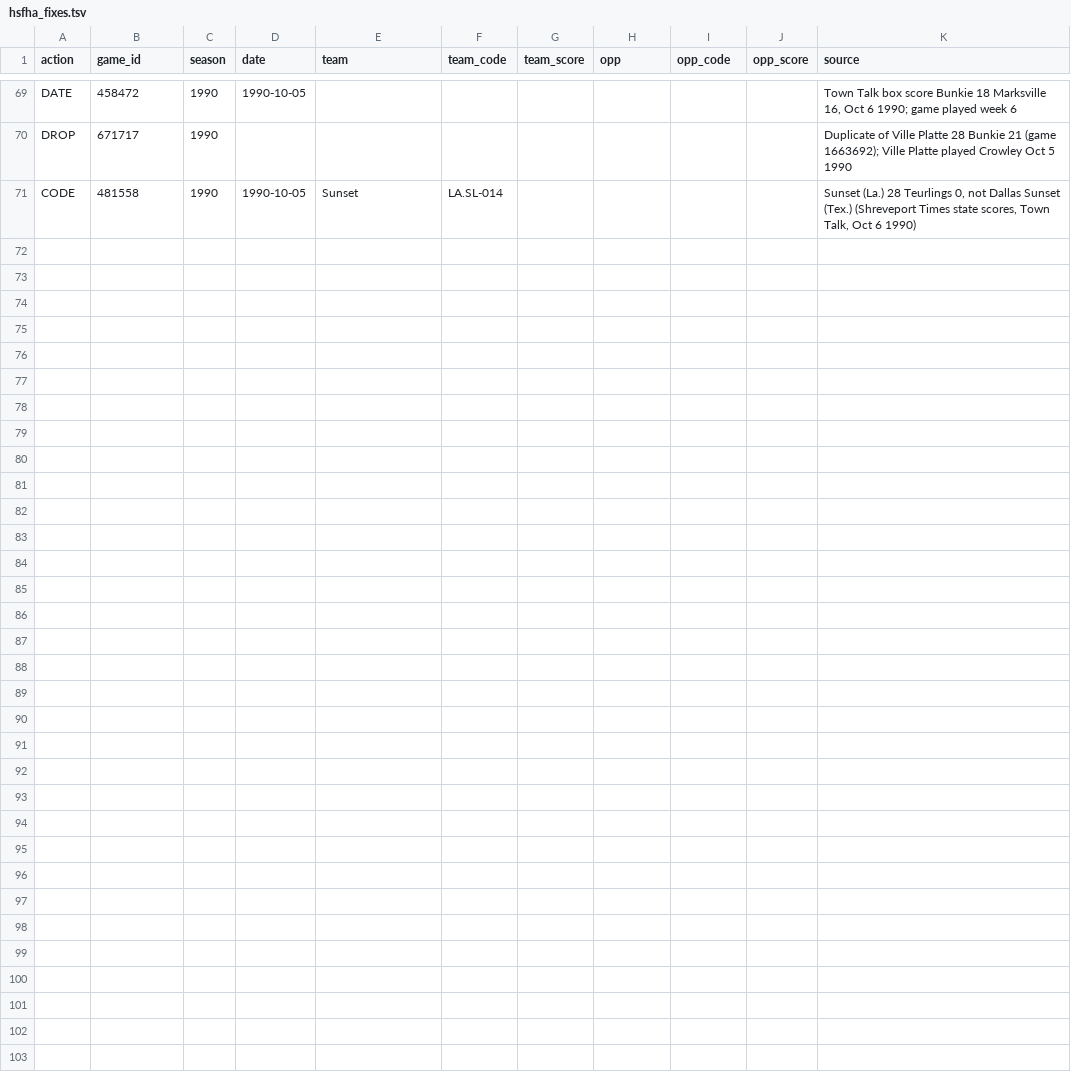
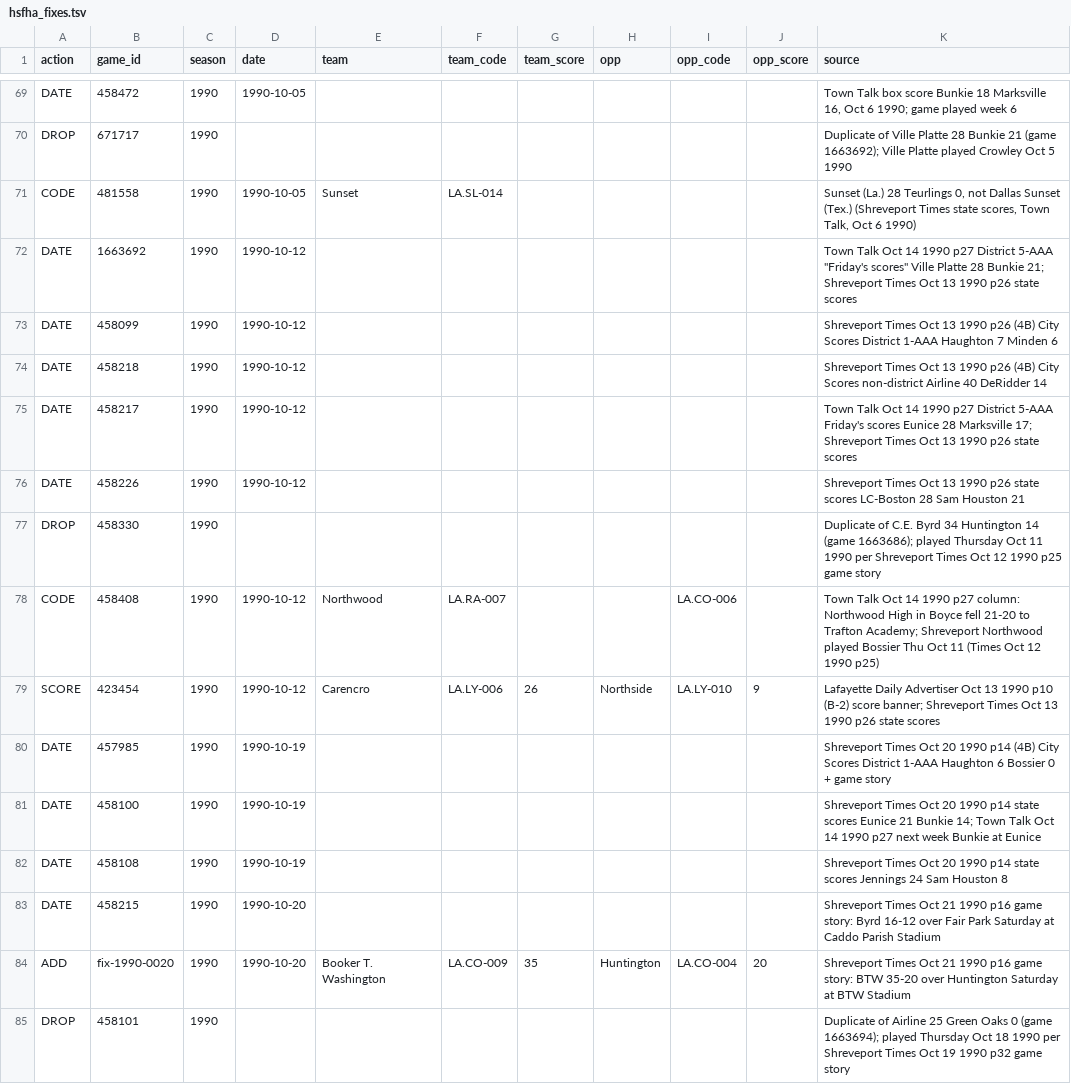
Before and after one commit to markmiller36-LVAY/lvay-scraper, a TSV file: tools/hsfha_fixes.tsv, drawn as a sheet; only a part is shown, gaps mark what is left out; the diff covers the shown part only.

```diff
--- a/tools/hsfha_fixes.tsv
+++ b/tools/hsfha_fixes.tsv
@@ -71 +71,15 @@ DROP	671717	1990								Duplicate of Ville Platte 28 Bunkie 21 (game 1663692); V
 CODE	481558	1990	1990-10-05	Sunset	LA.SL-014					Sunset (La.) 28 Teurlings 0, not Dallas Sunset (Tex.) (Shreveport Times state scores, Town Talk, Oct 6 1990)
+DATE	1663692	1990	1990-10-12							Town Talk Oct 14 1990 p27 District 5-AAA "Friday's scores" Ville Platte 28 Bunkie 21; Shreveport Times Oct 13 1990 p26 state scores
+DATE	458099	1990	1990-10-12							Shreveport Times Oct 13 1990 p26 (4B) City Scores District 1-AAA Haughton 7 Minden 6
+DATE	458218	1990	1990-10-12							Shreveport Times Oct 13 1990 p26 (4B) City Scores non-district Airline 40 DeRidder 14
+DATE	458217	1990	1990-10-12							Town Talk Oct 14 1990 p27 District 5-AAA Friday's scores Eunice 28 Marksville 17; Shreveport Times Oct 13 1990 p26 state scores
+DATE	458226	1990	1990-10-12							Shreveport Times Oct 13 1990 p26 state scores LC-Boston 28 Sam Houston 21
+DROP	458330	1990								Duplicate of C.E. Byrd 34 Huntington 14 (game 1663686); played Thursday Oct 11 1990 per Shreveport Times Oct 12 1990 p25 game story
+CODE	458408	1990	1990-10-12	Northwood	LA.RA-007			LA.CO-006		Town Talk Oct 14 1990 p27 column: Northwood High in Boyce fell 21-20 to Trafton Academy; Shreveport Northwood played Bossier Thu Oct 11 (Times Oct 12 1990 p25)
+SCORE	423454	1990	1990-10-12	Carencro	LA.LY-006	26	Northside	LA.LY-010	9	Lafayette Daily Advertiser Oct 13 1990 p10 (B-2) score banner; Shreveport Times Oct 13 1990 p26 state scores
+DATE	457985	1990	1990-10-19							Shreveport Times Oct 20 1990 p14 (4B) City Scores District 1-AAA Haughton 6 Bossier 0 + game story
+DATE	458100	1990	1990-10-19							Shreveport Times Oct 20 1990 p14 state scores Eunice 21 Bunkie 14; Town Talk Oct 14 1990 p27 next week Bunkie at Eunice
+DATE	458108	1990	1990-10-19							Shreveport Times Oct 20 1990 p14 state scores Jennings 24 Sam Houston 8
+DATE	458215	1990	1990-10-20							Shreveport Times Oct 21 1990 p16 game story: Byrd 16-12 over Fair Park Saturday at Caddo Parish Stadium
+ADD	fix-1990-0020	1990	1990-10-20	Booker T. Washington	LA.CO-009	35	Huntington	LA.CO-004	20	Shreveport Times Oct 21 1990 p16 game story: BTW 35-20 over Huntington Saturday at BTW Stadium
+DROP	458101	1990								Duplicate of Airline 25 Green Oaks 0 (game 1663694); played Thursday Oct 18 1990 per Shreveport Times Oct 19 1990 p32 game story
```
Also changed, not shown: 13 added rows elsewhere in this file, 1 other file.
